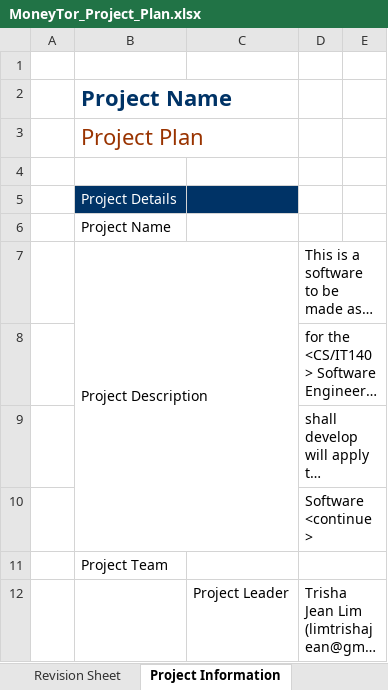
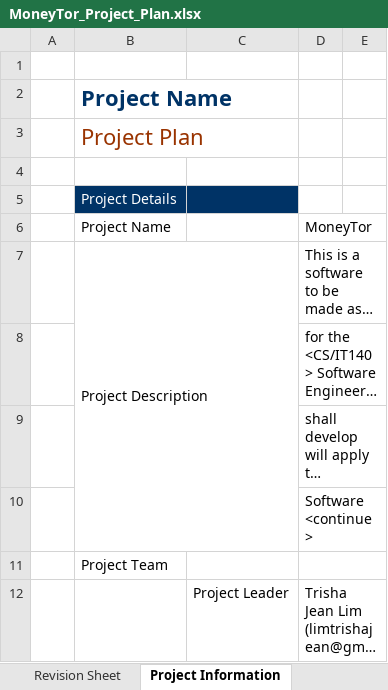
Before and after one commit to TV5/MoneyTor, an Excel workbook: TV5 Documents/MoneyTor_Project_Plan.xlsx, sheet Project Information, drawn as a sheet; only a part is shown; long unchanged cells end in …; values as stored, in another font and other column widths than the file's, no borders; the diff names each change by its address in the sheet, - before the commit and + after, or states it on an @@ line.

```diff
--- a/TV5 Documents/MoneyTor_Project_Plan.xlsx (sheet Project Information)
+++ b/TV5 Documents/MoneyTor_Project_Plan.xlsx (sheet Project Information)
-D6: (empty)
+D6: MoneyTor
```
Also changed, not shown: sheet Revision Sheet, sheet Resources.
